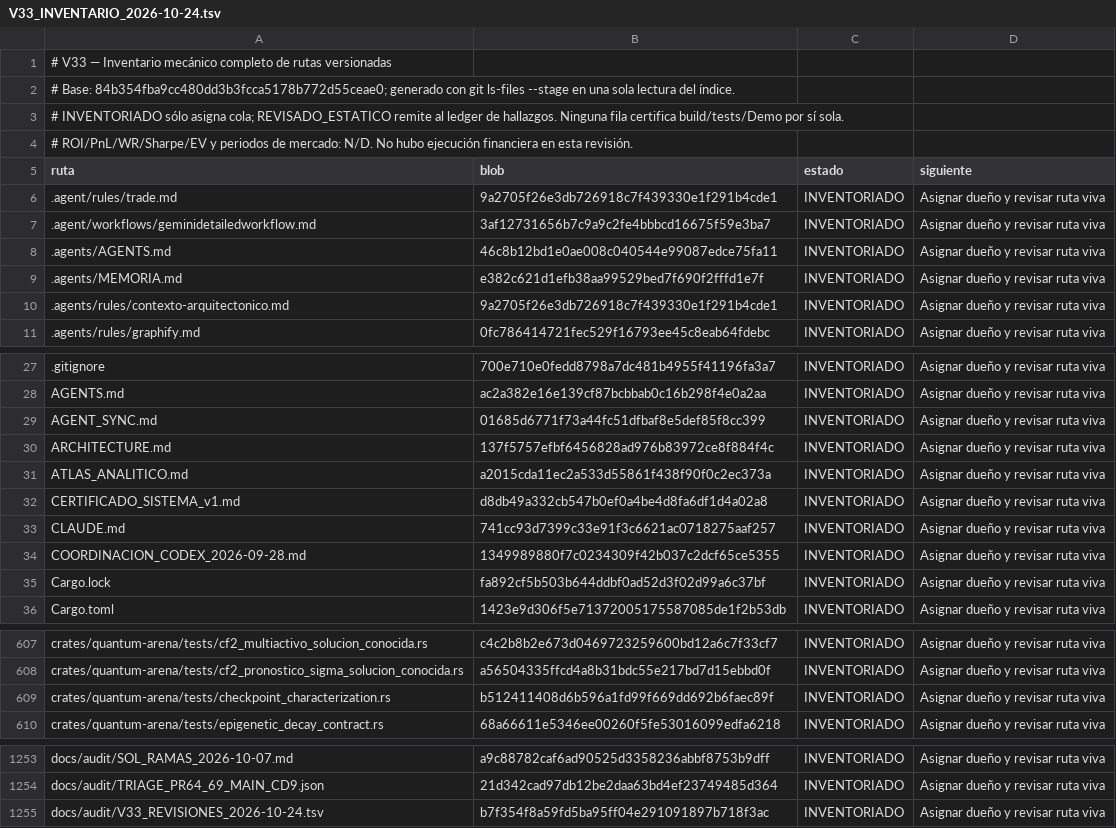
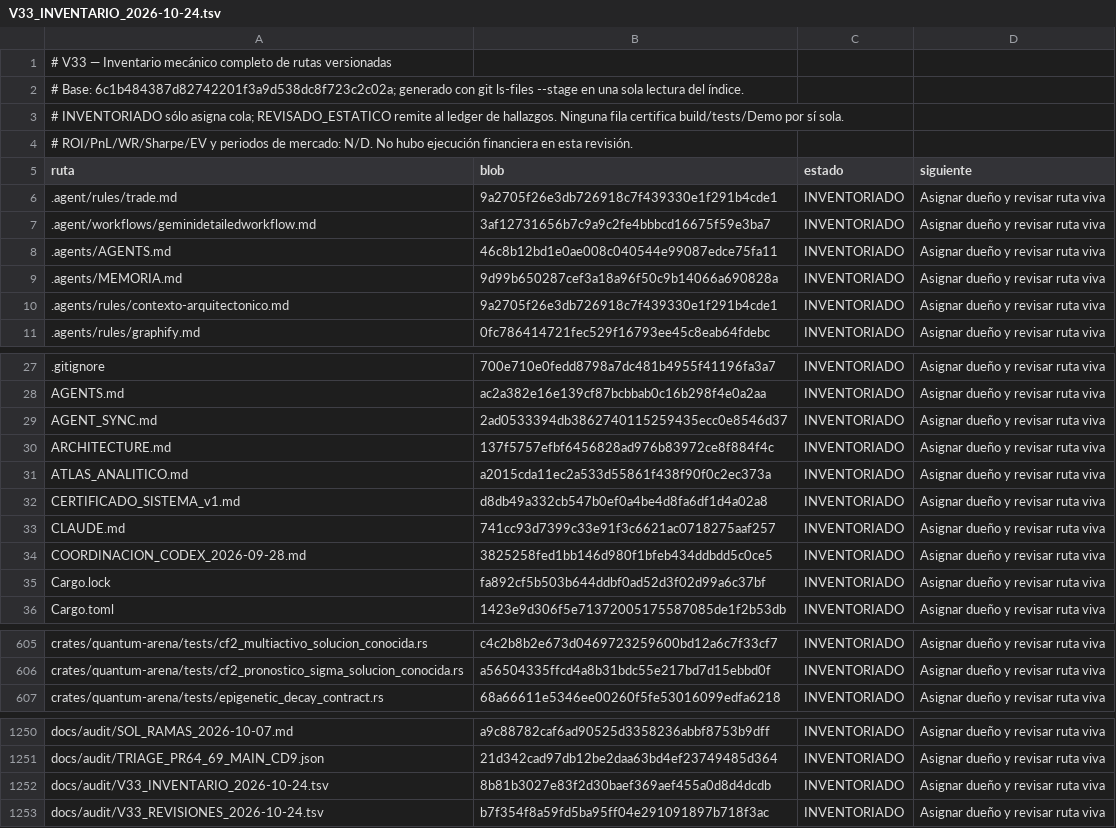
Before and after one commit to Jhona-la/Trader-Gemini, a TSV file: docs/audit/V33_INVENTARIO_2026-10-24.tsv, drawn as a sheet; only a part is shown, gaps mark what is left out; the diff covers the shown part only.

Commit message:
docs(v33): regenera inventario tras integrar línea C

```diff
--- a/docs/audit/V33_INVENTARIO_2026-10-24.tsv
+++ b/docs/audit/V33_INVENTARIO_2026-10-24.tsv
@@ -1,3 +1,3 @@
 # V33 — Inventario mecánico completo de rutas versionadas
-# Base: 84b354fba9cc480dd3b3fcca5178b772d55ceae0; generado con git ls-files --stage en una sola lectura del índice.
+# Base: 6c1b484387d82742201f3a9d538dc8f723c2c02a; generado con git ls-files --stage en una sola lectura del índice.
 # INVENTORIADO sólo asigna cola; REVISADO_ESTATICO remite al ledger de hallazgos. Ninguna fila certifica build/tests/Demo por sí sola.
@@ -8,3 +8,3 @@ ruta	blob	estado	siguiente
 .agents/AGENTS.md	46c8b12bd1e0ae008c040544e99087edce75fa11	INVENTORIADO	Asignar dueño y revisar ruta viva
-.agents/MEMORIA.md	e382c621d1efb38aa99529bed7f690f2fffd1e7f	INVENTORIADO	Asignar dueño y revisar ruta viva
+.agents/MEMORIA.md	9d99b650287cef3a18a96f50c9b14066a690828a	INVENTORIADO	Asignar dueño y revisar ruta viva
 .agents/rules/contexto-arquitectonico.md	9a2705f26e3db726918c7f439330e1f291b4cde1	INVENTORIADO	Asignar dueño y revisar ruta viva
@@ -28,3 +28,3 @@ ruta	blob	estado	siguiente
 AGENTS.md	ac2a382e16e139cf87bcbbab0c16b298f4e0a2aa	INVENTORIADO	Asignar dueño y revisar ruta viva
-AGENT_SYNC.md	01685d6771f73a44fc51dfbaf8e5def85f8cc399	INVENTORIADO	Asignar dueño y revisar ruta viva
+AGENT_SYNC.md	2ad0533394db3862740115259435ecc0e8546d37	INVENTORIADO	Asignar dueño y revisar ruta viva
 ARCHITECTURE.md	137f5757efbf6456828ad976b83972ce8f884f4c	INVENTORIADO	Asignar dueño y revisar ruta viva
@@ -33,3 +33,3 @@ CERTIFICADO_SISTEMA_v1.md	d8db49a332cb547b0ef0a4be4d8fa6df1d4a02a8	INVENTORIADO
 CLAUDE.md	741cc93d7399c33e91f3c6621ac0718275aaf257	INVENTORIADO	Asignar dueño y revisar ruta viva
-COORDINACION_CODEX_2026-09-28.md	1349989880f7c0234309f42b037c2dcf65ce5355	INVENTORIADO	Asignar dueño y revisar ruta viva
+COORDINACION_CODEX_2026-09-28.md	3825258fed1bb146d980f1bfeb434ddbdd5c0ce5	INVENTORIADO	Asignar dueño y revisar ruta viva
 Cargo.lock	fa892cf5b503b644ddbf0ad52d3f02d99a6c37bf	INVENTORIADO	Asignar dueño y revisar ruta viva
@@ -608,3 +606,2 @@ crates/quantum-arena/tests/cf2_multiactivo_solucion_conocida.rs	c4c2b8b2e673d046
 crates/quantum-arena/tests/cf2_pronostico_sigma_solucion_conocida.rs	a56504335ffcd4a8b31bdc55e217bd7d15ebbd0f	INVENTORIADO	Asignar dueño y revisar ruta viva
-crates/quantum-arena/tests/checkpoint_characterization.rs	b512411408d6b596a1fd99f669dd692b6faec89f	INVENTORIADO	Asignar dueño y revisar ruta viva
 crates/quantum-arena/tests/epigenetic_decay_contract.rs	68a66611e5346ee00260f5fe53016099edfa6218	INVENTORIADO	Asignar dueño y revisar ruta viva
@@ -1254,2 +1251,3 @@ docs/audit/SOL_RAMAS_2026-10-07.md	a9c88782caf6ad90525d3358236abbf8753b9dff	INVE
 docs/audit/TRIAGE_PR64_69_MAIN_CD9.json	21d342cad97db12be2daa63bd4ef23749485d364	INVENTORIADO	Asignar dueño y revisar ruta viva
+docs/audit/V33_INVENTARIO_2026-10-24.tsv	8b81b3027e83f2d30baef369aef455a0d8d4dcdb	INVENTORIADO	Asignar dueño y revisar ruta viva
 docs/audit/V33_REVISIONES_2026-10-24.tsv	b7f354f8a59fd5ba95ff04e291091897b718f3ac	INVENTORIADO	Asignar dueño y revisar ruta viva
```
Also changed, not shown: 1 added row, 9 removed rows and 14 edited cells elsewhere in this file, 2 other files.
